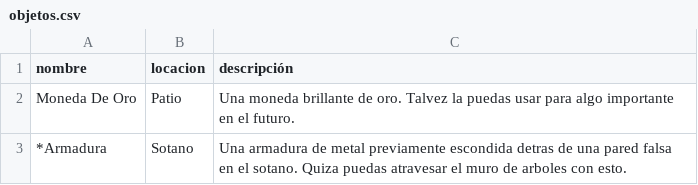
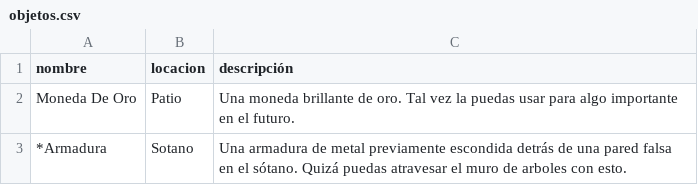
Before and after one commit to Tarbolin69/desventura, a CSV file: src/desventura/historias/venturas_en_holand/objetos.csv, drawn as a sheet.

```diff
--- a/src/desventura/historias/venturas_en_holand/objetos.csv
+++ b/src/desventura/historias/venturas_en_holand/objetos.csv
@@ -1,3 +1,3 @@
 nombre;locacion;descripción
-Moneda De Oro;Patio;Una moneda brillante de oro. Talvez la puedas usar para algo importante en el futuro.
-*Armadura;Sotano;Una armadura de metal previamente escondida detras de una pared falsa en el sotano. Quiza puedas atravesar el muro de arboles con esto.
+Moneda De Oro;Patio;Una moneda brillante de oro. Tal vez la puedas usar para algo importante en el futuro.
+*Armadura;Sotano;Una armadura de metal previamente escondida detrás de una pared falsa en el sótano. Quizá puedas atravesar el muro de arboles con esto.
```
Also changed, not shown: src/desventura/historias/venturas_en_holand/mapa.csv, src/desventura/historias/venturas_en_holand/personajes/agujero.csv, 2 other files.
